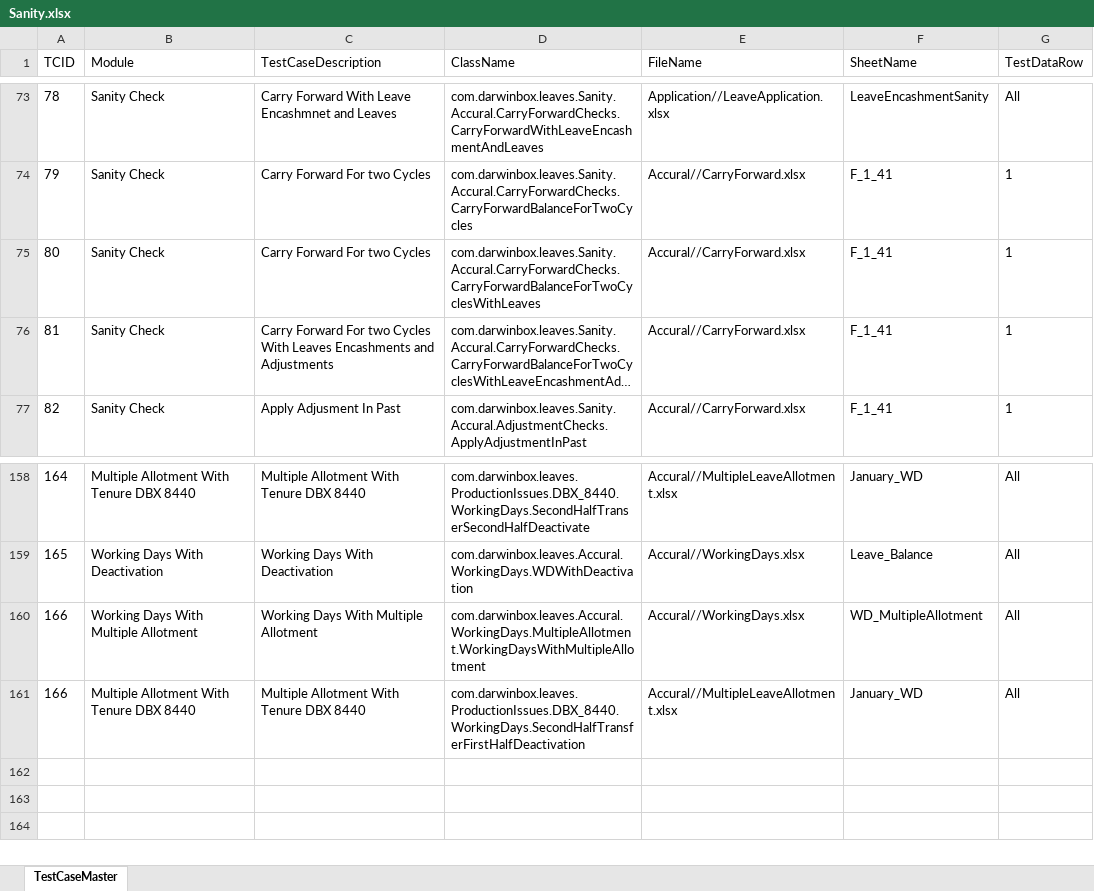
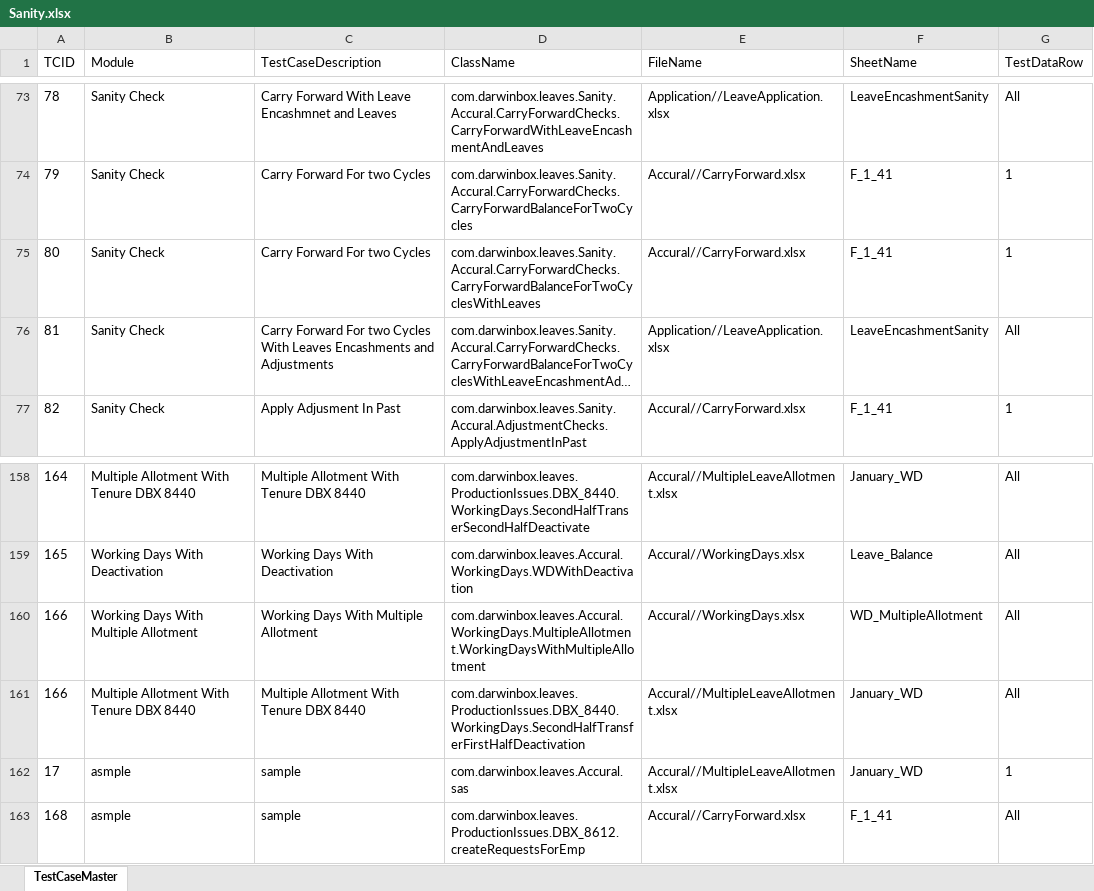
Before and after one commit to sandeepdoddi14/yetendra, an Excel workbook: leave/src/main/resources/Sanity.xlsx, sheet TestCaseMaster, drawn as a sheet; only a part is shown, gaps mark what is left out; long unchanged cells end in …; values as stored, in another font and other column widths than the file's, no borders; the diff names each change by its address in the sheet, - before the commit and + after, or states it on an @@ line.

```diff
--- a/leave/src/main/resources/Sanity.xlsx (sheet TestCaseMaster)
+++ b/leave/src/main/resources/Sanity.xlsx (sheet TestCaseMaster)
-E76 (FileName): Accural//CarryForward.xlsx
+E76 (FileName): Application//LeaveApplication.xlsx
-F76 (SheetName): F_1_41
+F76 (SheetName): LeaveEncashmentSanity
-G76 (TestDataRow): 1
+G76 (TestDataRow): All
+row 162: 17 | asmple | sample | com.darwinbox.leaves.Accural.sas | Accural//MultipleLeaveAllotment.xlsx | January_WD | 1
+row 163: 168 | asmple | sample | com.darwinbox.leaves.ProductionIssues.DBX_8612.createRequestsForEmp | Accural//CarryForward.xlsx | F_1_41 | All
```
Also changed, not shown: leave/src/main/resources/Config.xlsx, 34 other files.
